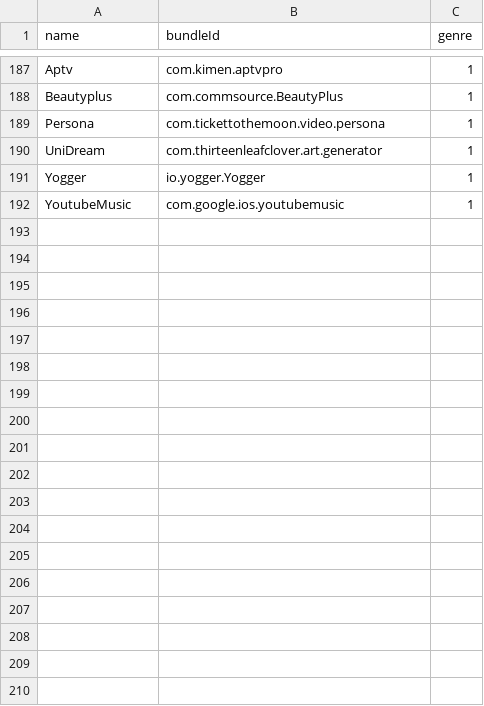
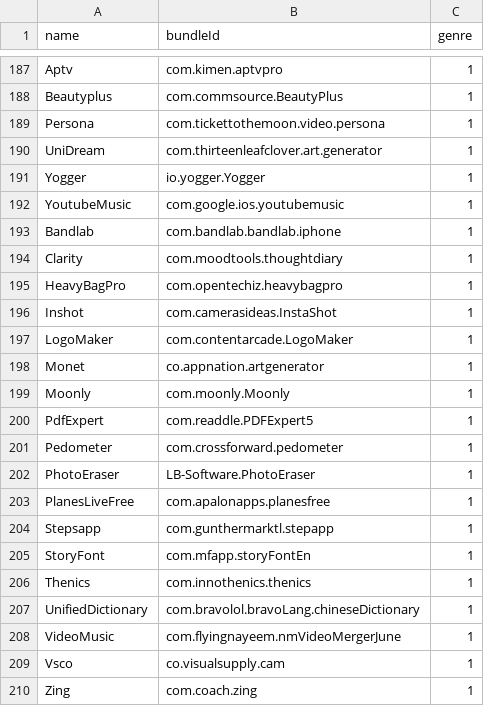
Before and after one commit to ph34rar5on/AppTesters_Repo, a CSV file: bundleId.csv, drawn as a sheet; only a part is shown, gaps mark what is left out; the diff names each change by its address in the sheet, - before the commit and + after, or states it on an @@ line.

```diff
--- a/bundleId.csv
+++ b/bundleId.csv
+row 193: Bandlab | com.bandlab.bandlab.iphone | 1
+row 194: Clarity | com.moodtools.thoughtdiary | 1
+row 195: HeavyBagPro | com.opentechiz.heavybagpro | 1
+row 196: Inshot | com.camerasideas.InstaShot | 1
+row 197: LogoMaker | com.contentarcade.LogoMaker | 1
+row 198: Monet | co.appnation.artgenerator | 1
+row 199: Moonly | com.moonly.Moonly | 1
+row 200: PdfExpert | com.readdle.PDFExpert5 | 1
+row 201: Pedometer | com.crossforward.pedometer | 1
+row 202: PhotoEraser | LB-Software.PhotoEraser | 1
+row 203: PlanesLiveFree | com.apalonapps.planesfree | 1
+row 204: Stepsapp | com.gunthermarktl.stepapp | 1
+row 205: StoryFont | com.mfapp.storyFontEn | 1
+row 206: Thenics | com.innothenics.thenics | 1
+row 207: UnifiedDictionary | com.bravolol.bravoLang.chineseDictionary | 1
+row 208: VideoMusic | com.flyingnayeem.nmVideoMergerJune | 1
+row 209: Vsco | co.visualsupply.cam | 1
+row 210: Zing | com.coach.zing | 1
```
Also changed, not shown: 19 other files.
